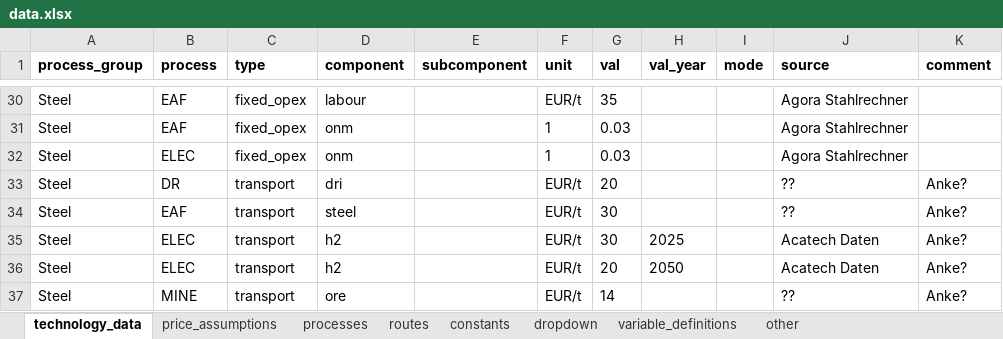
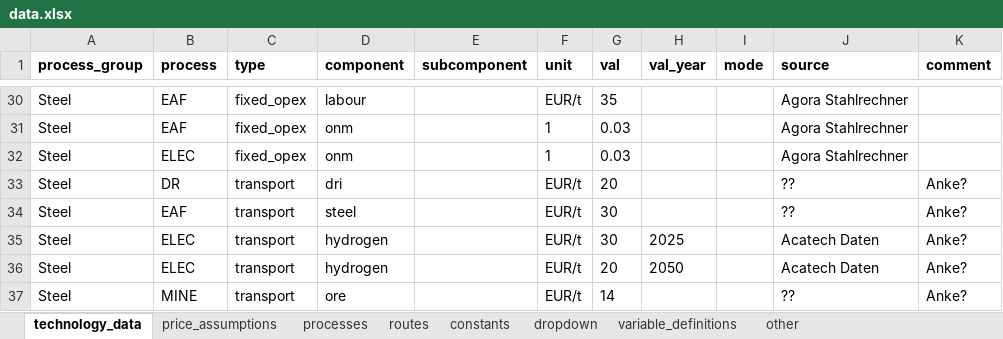
Before and after one commit to PhilippVerpoort/green-value-chains, an Excel workbook: input/data/data.xlsx, sheet technology_data, drawn as a sheet; only a part is shown, gaps mark what is left out; values as stored, in another font and other column widths than the file's, no borders; charts and pictures and table styles not drawn; the diff names each change by its address in the sheet, - before the commit and + after, or states it on an @@ line.

```diff
--- a/input/data/data.xlsx (sheet technology_data)
+++ b/input/data/data.xlsx (sheet technology_data)
-D35:D36 (component): h2
+D35:D36 (component): hydrogen
```
Also changed, not shown: 3 other files.
